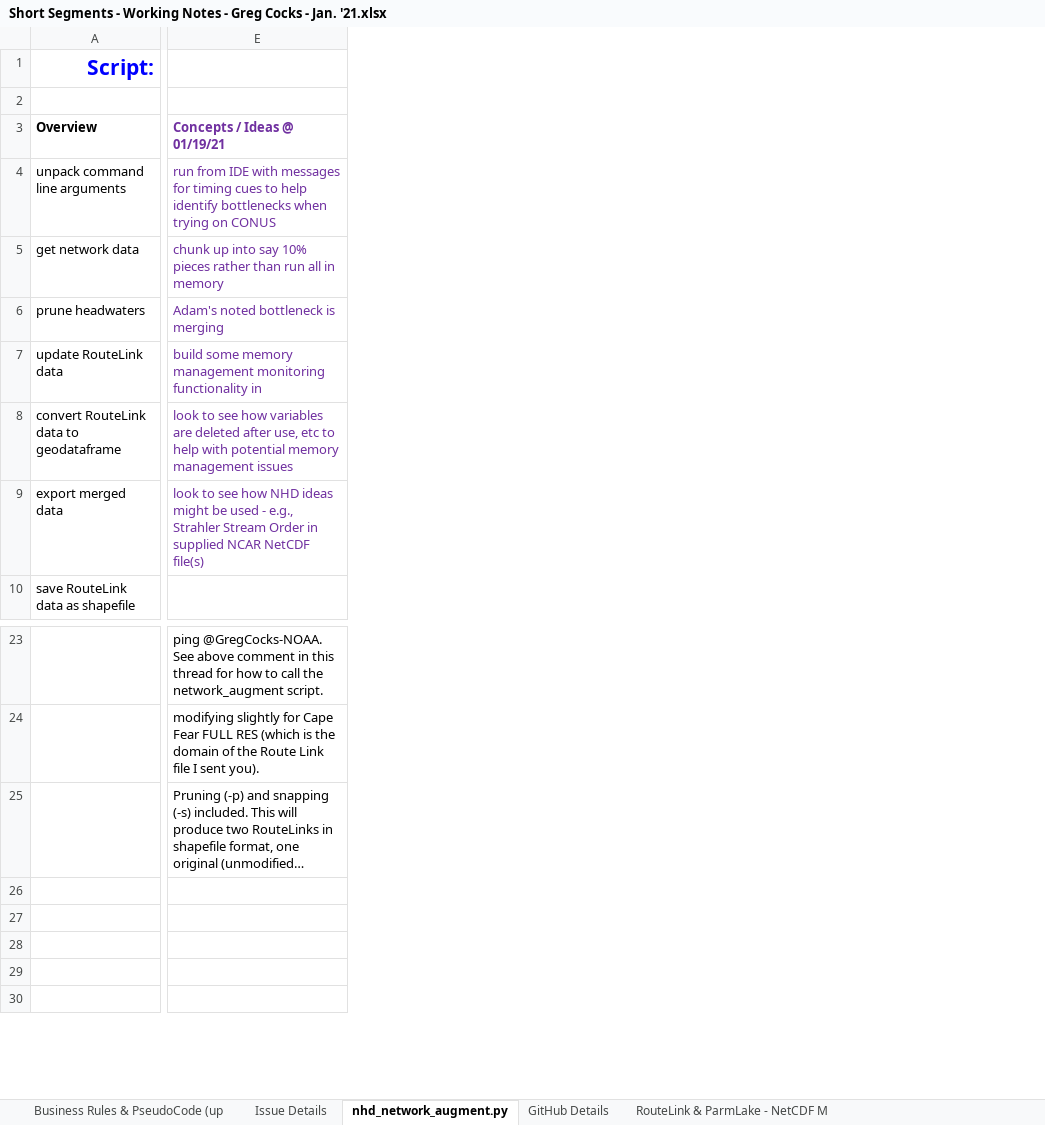
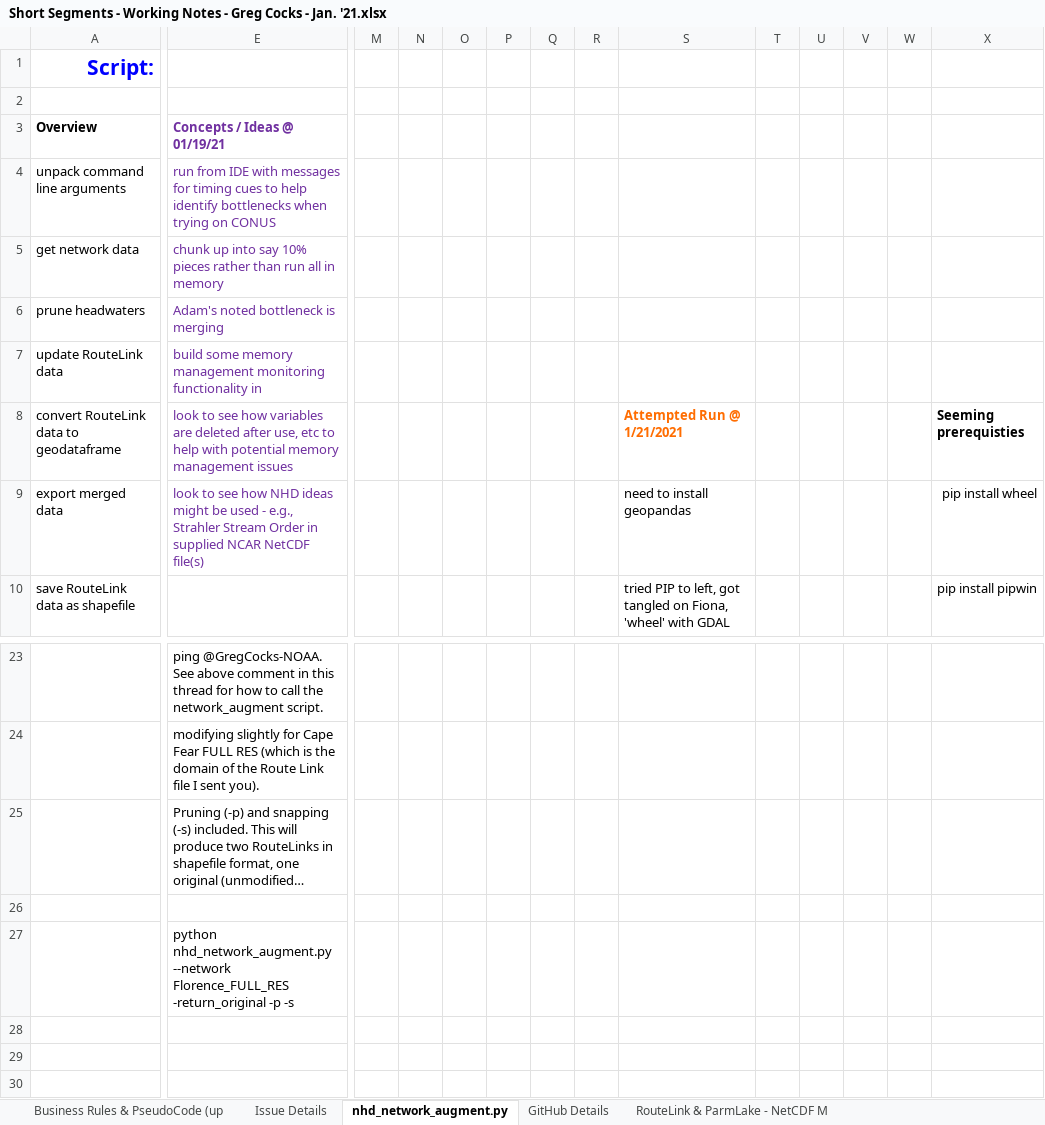
Before and after one commit to GregCocks-NOAA/t-route, an Excel workbook: working_documents/Short Segments - Working Notes - Greg Cocks - Jan. '21.xlsx, sheet nhd_network_augment.py, drawn as a sheet; only a part is shown, gaps mark what is left out; long unchanged cells end in …; values as stored, in another font and other column widths than the file's, no borders; the diff names each change by its address in the sheet, - before the commit and + after, or states it on an @@ line.

Commit message:
Sctipt Changes To Get Running Locally - and 1st test run results
nhd_network_utilities_v02.py:
     • changed: import troute.nhd_io as nhd_io --> import nhd_io
     • changed: import troute.nhd_network as nhd_network --> import nhd_network

nhd_network_augment.py:
     • nnu.set_supernetwork_data() --> nnu.set_supernetwork_parameters() [after checking with Adam W]

RouteLink_NHDPLUS.nwm.v2.0.4.nc:
     • added to .gitignore as > ¼ Gb

```diff
--- a/working_documents/Short Segments - Working Notes - Greg Cocks - Jan. '21.xlsx (sheet nhd_network_augment.py)
+++ b/working_documents/Short Segments - Working Notes - Greg Cocks - Jan. '21.xlsx (sheet nhd_network_augment.py)
+column M, empty
+column N, empty
+column O, empty
+column P, empty
+column Q, empty
+column R, empty
+column S, rows 8-10: Attempted Run @ 1/21/2021 | need to install geopandas | tried PIP to left, got tangled on Fiona, 'wheel' with GDAL
+column T, empty
+column U, empty
+column V, empty
+column W, empty
+column X, rows 8-10: Seeming prerequisties | pip install wheel | pip install pipwin
-E27: (empty)
+E27: python nhd_network_augment.py --network Florence_FULL_RES -return_original -p -s
```
Also changed, not shown: sheet Issue Details, 4 other files.
